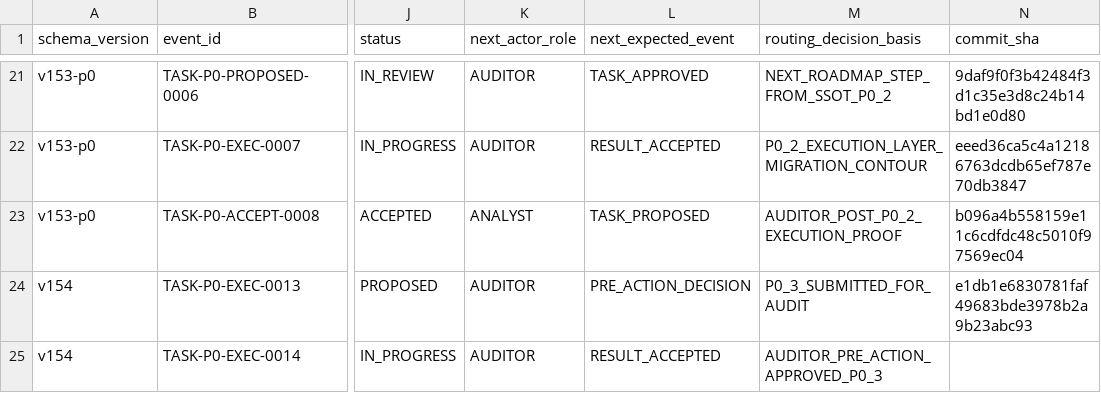
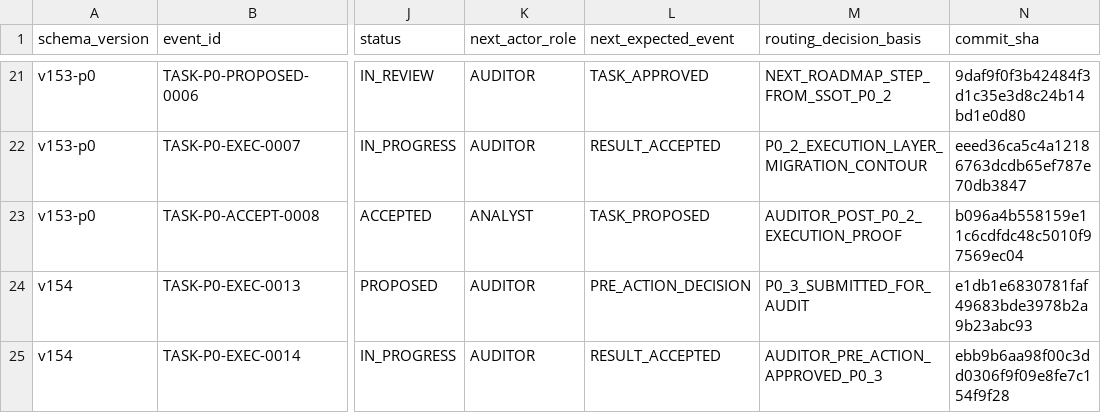
Before and after one commit to bereznyi-aleksandr/ai-devops-system, a CSV file: governance/exchange_ledger.csv, drawn as a sheet; only a part is shown, gaps mark what is left out; the diff names each change by its address in the sheet, - before the commit and + after, or states it on an @@ line.

```diff
--- a/governance/exchange_ledger.csv
+++ b/governance/exchange_ledger.csv
-N25 (commit_sha): (empty)
+N25 (commit_sha): ebb9b6aa98f00c3dd0306f9f09e8fe7c154f9f28
```
